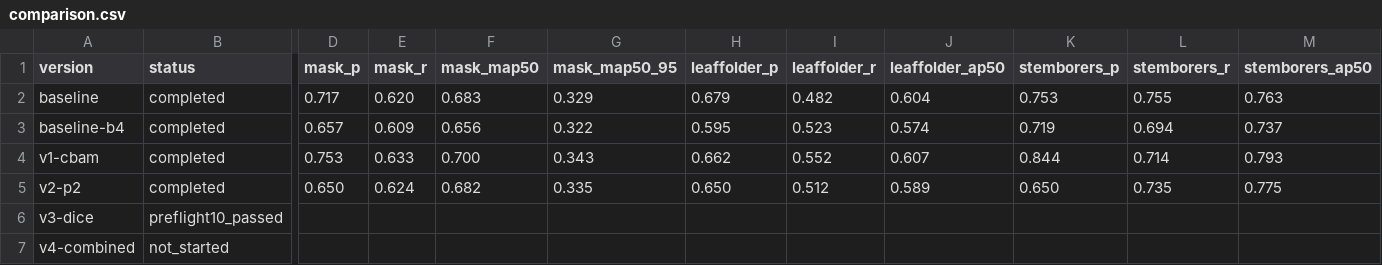
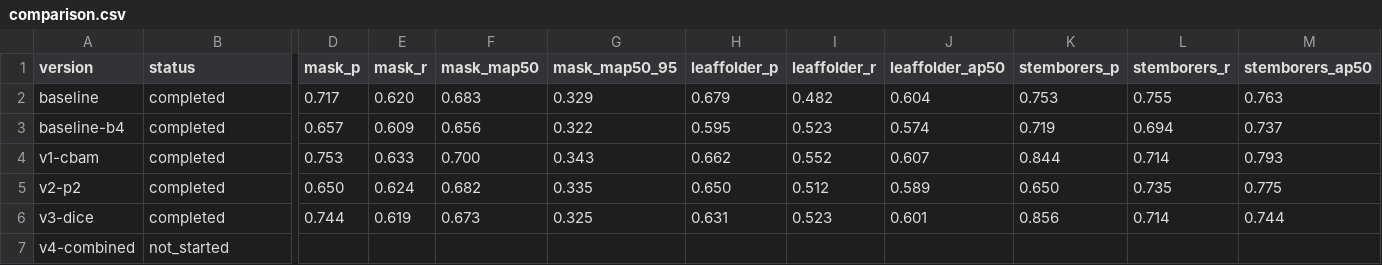
Before and after one commit to xiaojiegenga/yolo_plus, a CSV file: experiment_records/comparison.csv, drawn as a sheet; only a part is shown, gaps mark what is left out; the diff covers the shown part only; the diff names each change by its address in the sheet, - before the commit and + after, or states it on an @@ line.

Commit message:
docs(v3): record formal Dice experiment results

```diff
--- a/experiment_records/comparison.csv
+++ b/experiment_records/comparison.csv
-B6 (status): preflight10_passed
+B6 (status): completed
-D6 (mask_p): (empty)
+D6 (mask_p): 0.744
-E6 (mask_r): (empty)
+E6 (mask_r): 0.619
-F6 (mask_map50): (empty)
+F6 (mask_map50): 0.673
-G6 (mask_map50_95): (empty)
+G6 (mask_map50_95): 0.325
-H6 (leaffolder_p): (empty)
+H6 (leaffolder_p): 0.631
-I6 (leaffolder_r): (empty)
+I6 (leaffolder_r): 0.523
-J6 (leaffolder_ap50): (empty)
+J6 (leaffolder_ap50): 0.601
-K6 (stemborers_p): (empty)
+K6 (stemborers_p): 0.856
-L6 (stemborers_r): (empty)
+L6 (stemborers_r): 0.714
-M6 (stemborers_ap50): (empty)
+M6 (stemborers_ap50): 0.744
```
Also changed, not shown: 2 edited cells elsewhere in this file, 2 other files.
